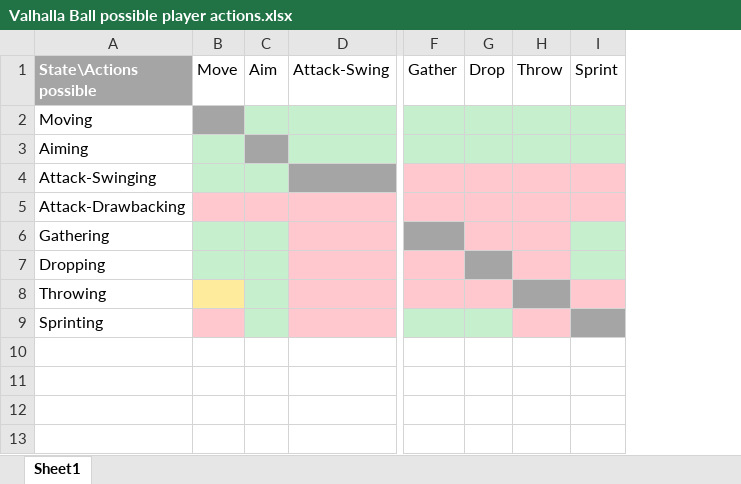
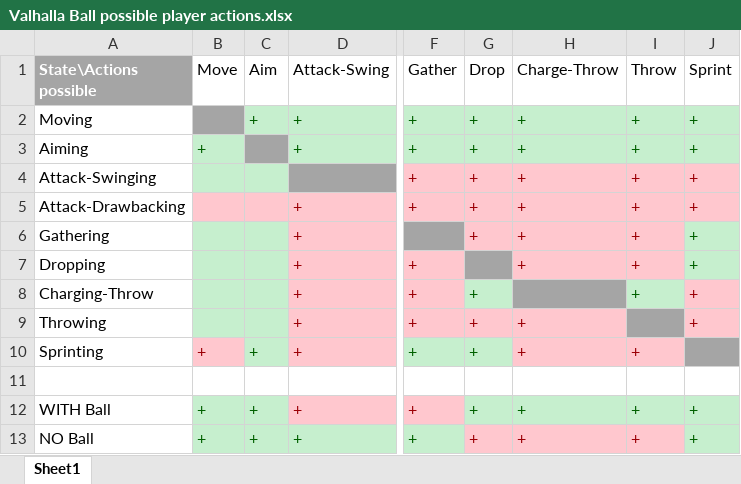
Before and after one commit to moocow17/Valhalla-Ball, an Excel workbook: Valhalla Ball possible player actions.xlsx, sheet Sheet1, drawn as a sheet; only a part is shown, gaps mark what is left out; values as stored, in another font and other column widths than the file's, no borders; removed rows and columns are numbered as before the commit, all else as after; rows hold the shown columns only; the diff names each change by its address in the sheet, - before the commit and + after, or states it on an @@ line.

Commit message:
Fixed ability restrictions
Changed to restrictions on when certain abilities (such as attacking, boosting, throwing, gathering) could be activated. (This fixed scenarios such as being able to charge a throw before you had the ball)

```diff
--- a/Valhalla Ball possible player actions.xlsx (sheet Sheet1)
+++ b/Valhalla Ball possible player actions.xlsx (sheet Sheet1)
-column D (Attack-Swing), empty
+column D (Attack-Swing), rows 2-7: + | + |  | + | + | +; rows 9-10: + | +
-column F (Gather), empty
-column G (Drop), empty
-column H (Throw), empty
-column I (Sprint), empty
+column F (Gather), rows 2-7: + | + | + | + |  | +; rows 9-10: + | +
+column G (Drop), rows 2-6: all +; rows 9-10: + | +
+column H (Charge-Throw), rows 2-7: all +; rows 9-10: + | +
+column I (Throw), rows 2-7: all +; row 10: +
+column J (Sprint), rows 2-7: all +; row 9: +
-C2 (Aim): (empty)
+C2 (Aim): +
-B3 (Move): (empty)
+B3 (Move): +
+row 8: Charging-Throw |  |  | + | + | + |  | + | +
-B9 fill: #FFEB9C
+B9 fill: #C6EFCE
-B10 (Move): (empty)
+B10 (Move): +
-C10 (Aim): (empty)
+C10 (Aim): +
+row 11: (empty)
+row 12: WITH Ball | + | + | + | + | + | + | + | +
+row 13: NO Ball | + | + | + | + | + | + | + | +
```
Also changed, not shown: 4 other files.
